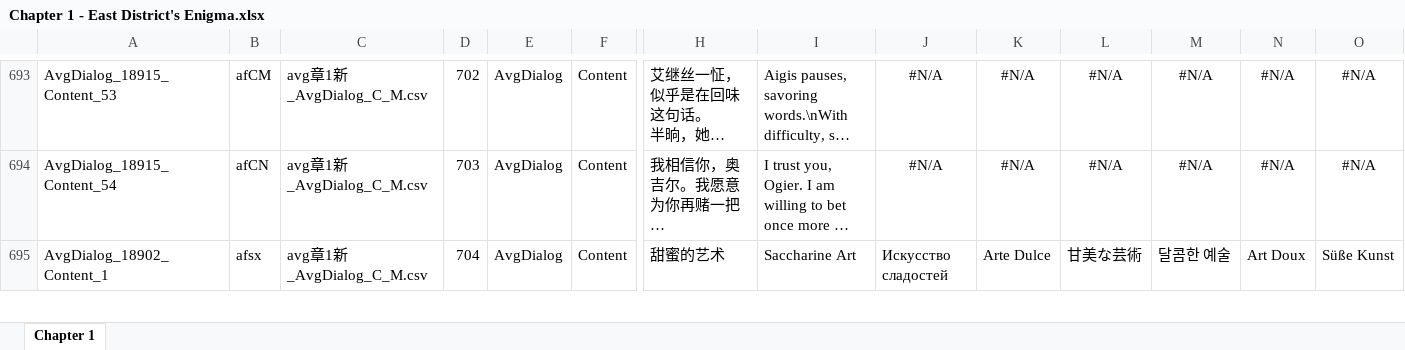
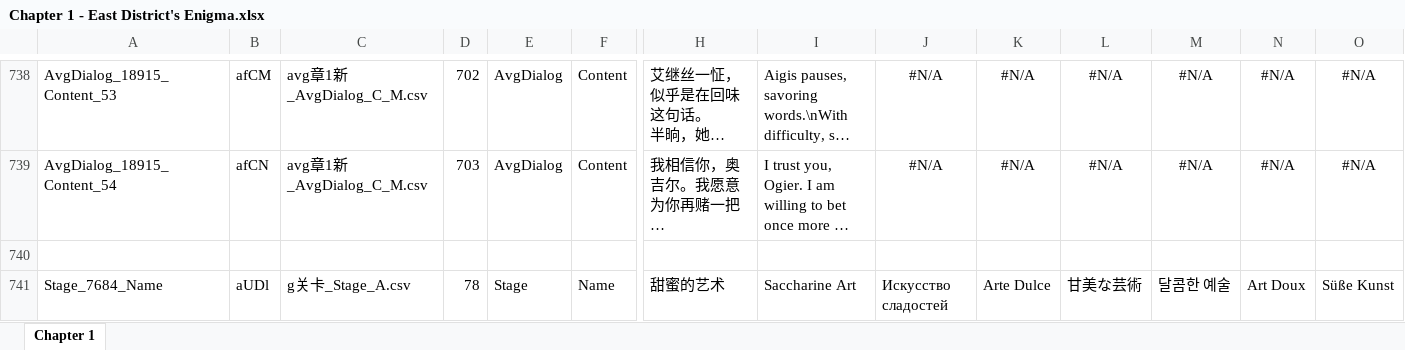
Before and after one commit to omnichromia/morimens-volunteer-coordination, an Excel workbook: Story/1 - Operation/Chapter 1 - East District's Enigma.xlsx, sheet Chapter 1, drawn as a sheet; only a part is shown, gaps mark what is left out; the shorter side is filled out with more unchanged rows; long unchanged cells end in …; values as stored, in another font and other column widths than the file's, no borders; rows hold the shown columns only; the diff covers the shown part only; the diff names each change by its address in the sheet, - before the commit and + after, or states it on an @@ line.

```diff
--- a/Story/1 - Operation/Chapter 1 - East District's Enigma.xlsx (sheet Chapter 1)
+++ b/Story/1 - Operation/Chapter 1 - East District's Enigma.xlsx (sheet Chapter 1)
+row 740: (empty)
+row 741: Stage_7684_Name | aUDl | g关卡_Stage_A.csv | 78 | Stage | Name | 甜蜜的艺术 | Saccharine Art | Искусство сладостей | Arte Dulce | 甘美な芸術 | 달콤한 예술 | Art Doux | Süße Kunst
```
Also changed, not shown: 71 added rows elsewhere in this sheet, Story/3 - Psyche Deepdive/1 - The Knight's Wish/The Knight's Wish.xlsx, 22 other files.
